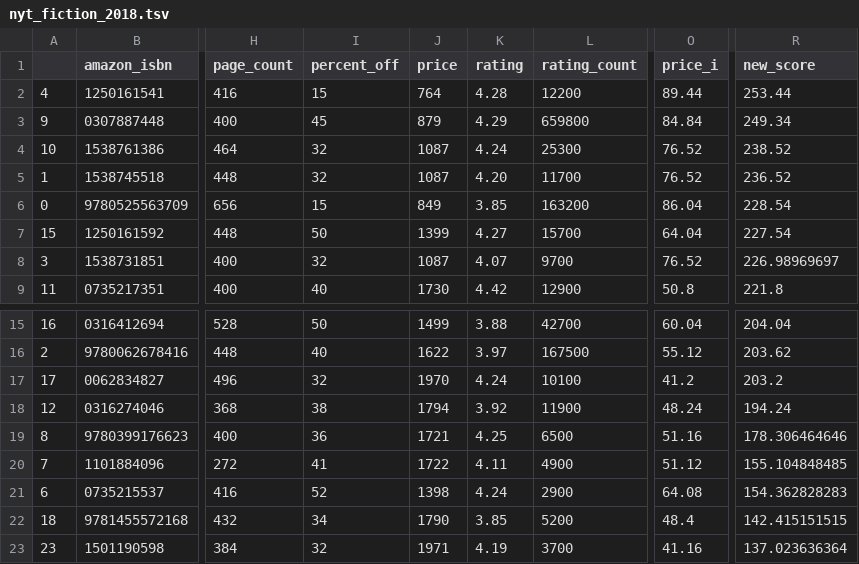
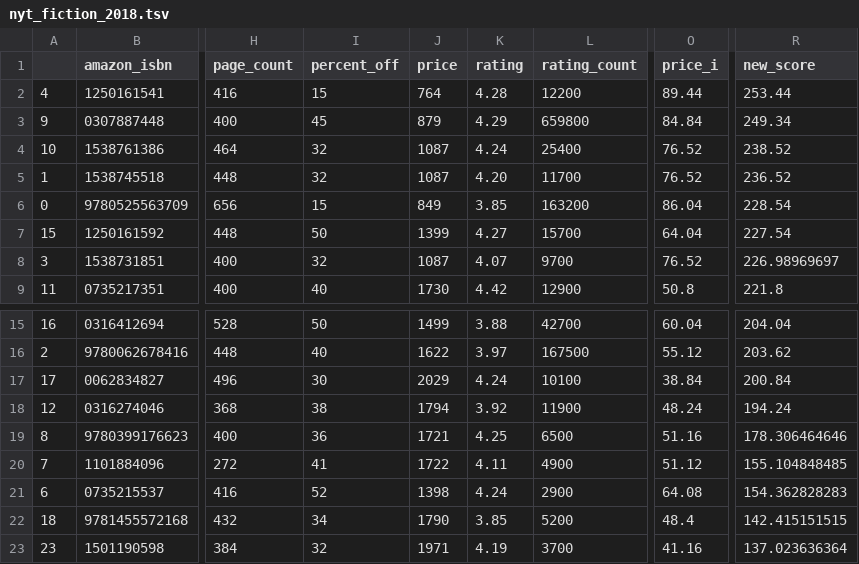
Before and after one commit to kcsluis/goodbooksgreatdeals, a TSV file: output/nyt_fiction_2018.tsv, drawn as a sheet; only a part is shown, gaps mark what is left out; the diff names each change by its address in the sheet, - before the commit and + after, or states it on an @@ line.

Commit message:
Travis build: 83

```diff
--- a/output/nyt_fiction_2018.tsv
+++ b/output/nyt_fiction_2018.tsv
-L4 (rating_count): 25300
+L4 (rating_count): 25400
-I17 (percent_off): 32
+I17 (percent_off): 30
-J17 (price): 1970
+J17 (price): 2029
-O17 (price_i): 41.2
+O17 (price_i): 38.84
-R17 (new_score): 203.2
+R17 (new_score): 200.84
```
